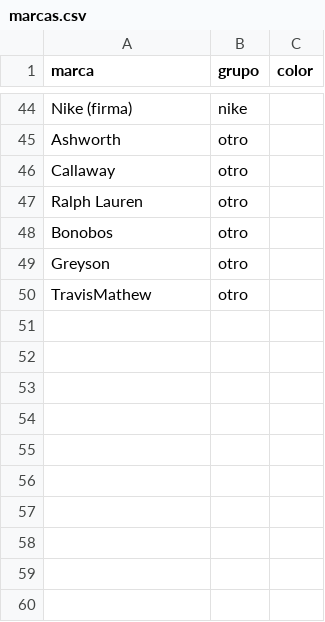
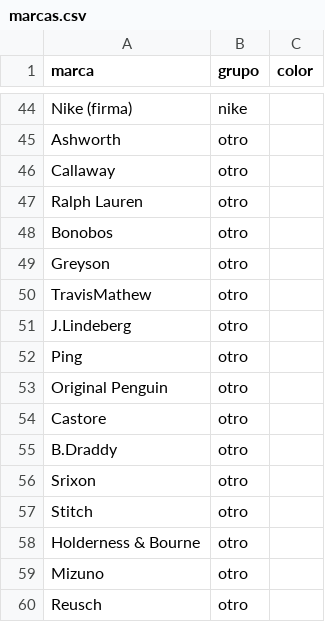
Before and after one commit to charlieeai/fiscalai, a CSV file: nike-atletas/data/marcas.csv, drawn as a sheet; only a part is shown, gaps mark what is left out.

```diff
--- a/nike-atletas/data/marcas.csv
+++ b/nike-atletas/data/marcas.csv
@@ -50 +50,11 @@
 "TravisMathew","otro",""
+"J.Lindeberg","otro",""
+"Ping","otro",""
+"Original Penguin","otro",""
+"Castore","otro",""
+"B.Draddy","otro",""
+"Srixon","otro",""
+"Stitch","otro",""
+"Holderness & Bourne","otro",""
+"Mizuno","otro",""
+"Reusch","otro",""
```
Also changed, not shown: nike-atletas/data/movimientos.csv, nike-atletas/data/nacimientos.csv, 7 other files.
